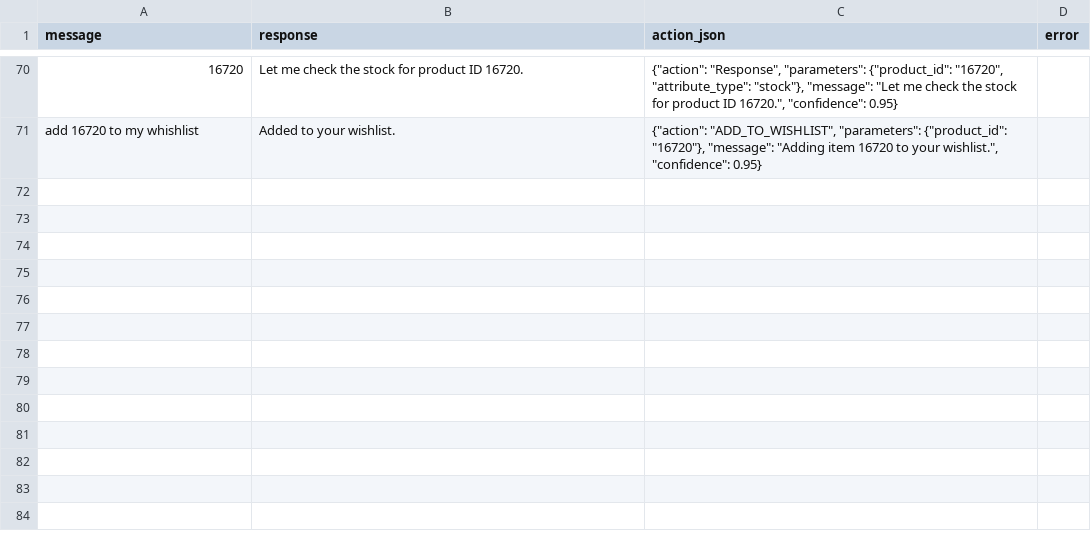
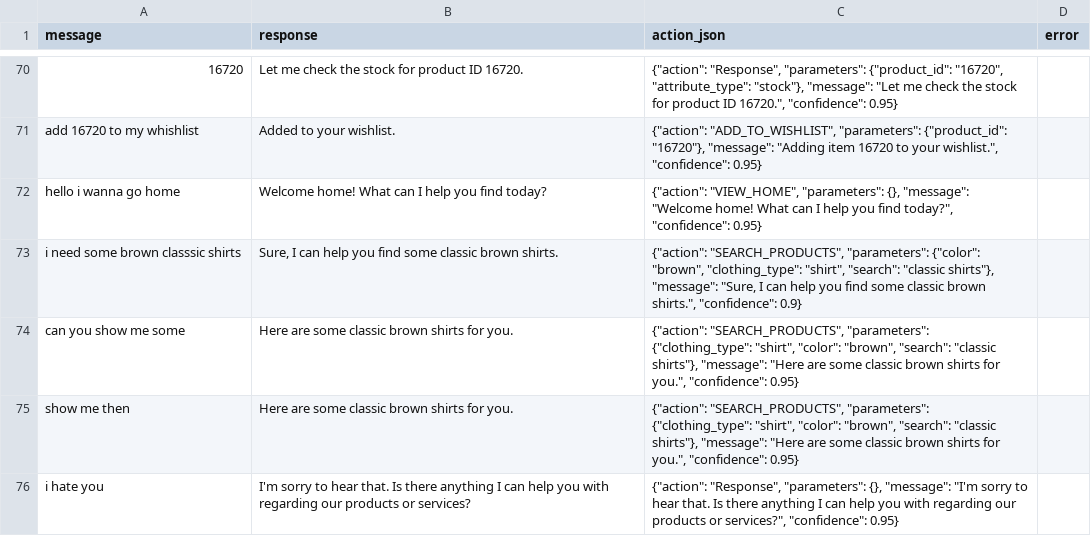
Before and after one commit to aminparva84/InsightShop, a CSV file: docs/ai_debug.csv, drawn as a sheet; only a part is shown, gaps mark what is left out; the diff names each change by its address in the sheet, - before the commit and + after, or states it on an @@ line.

```diff
--- a/docs/ai_debug.csv
+++ b/docs/ai_debug.csv
+row 72: hello i wanna go home | Welcome home! What can I help you find today? | {"action": "VIEW_HOME", "parameters": {}, "message": "Welcome home! What can I help you find today?", "confidence": 0.95}
+row 73: i need some brown classsic shirts | Sure, I can help you find some classic brown shirts. | {"action": "SEARCH_PRODUCTS", "parameters": {"color": "brown", "clothing_type": "shirt", "search": "classic shirts"}, "message": "Sure, I can help you find some classic brown shirts.", "confidence": 0.9}
+row 74: can you show me some | Here are some classic brown shirts for you. | {"action": "SEARCH_PRODUCTS", "parameters": {"clothing_type": "shirt", "color": "brown", "search": "classic shirts"}, "message": "Here are some classic brown shirts for you.", "confidence": 0.95}
+row 75: show me then | Here are some classic brown shirts for you. | {"action": "SEARCH_PRODUCTS", "parameters": {"clothing_type": "shirt", "color": "brown", "search": "classic shirts"}, "message": "Here are some classic brown shirts for you.", "confidence": 0.95}
+row 76: i hate you | I'm sorry to hear that. Is there anything I can help you with regarding our products or services? | {"action": "Response", "parameters": {}, "message": "I'm sorry to hear that. Is there anything I can help you with regarding our products or services?", "confidence": 0.95}
```
Also changed, not shown: 3 other files.
